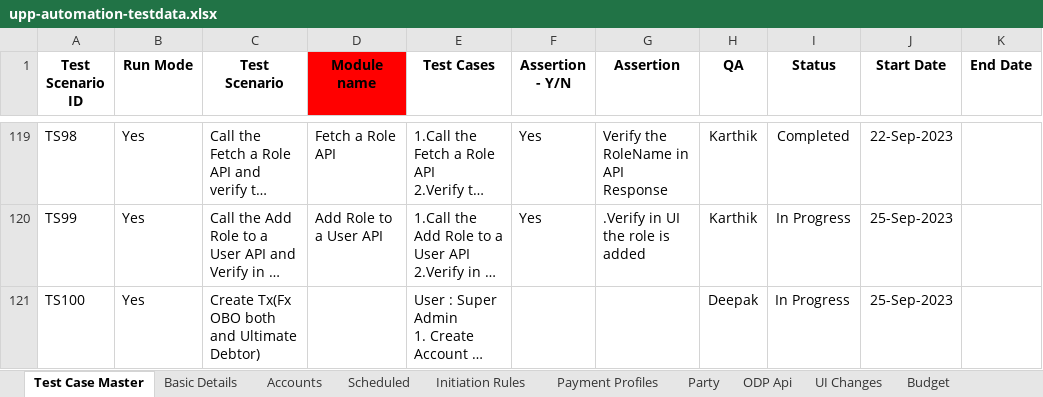
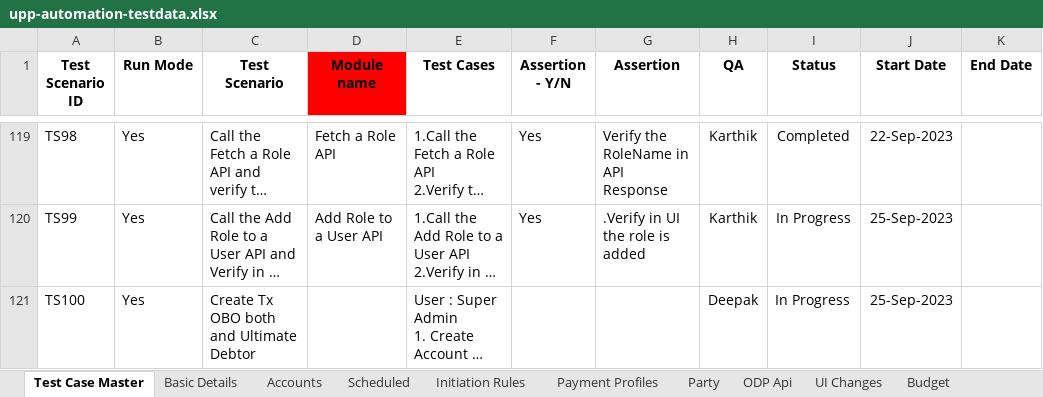
Before and after one commit to deepakdude938/upp, an Excel workbook: src/main/resources/upp-automation-testdata.xlsx, sheet Test Case Master, drawn as a sheet; only a part is shown, gaps mark what is left out; long unchanged cells end in …; values as stored, in another font and other column widths than the file's, no borders; charts and pictures not drawn; the diff names each change by its address in the sheet, - before the commit and + after, or states it on an @@ line.

```diff
--- a/src/main/resources/upp-automation-testdata.xlsx (sheet Test Case Master)
+++ b/src/main/resources/upp-automation-testdata.xlsx (sheet Test Case Master)
-C121 (Test Scenario): Create Tx(Fx OBO both and Ultimate Debtor)
+C121 (Test Scenario): Create Tx OBO both and Ultimate Debtor
```
Also changed, not shown: sheet API Testcases, sheet ODP Api.
